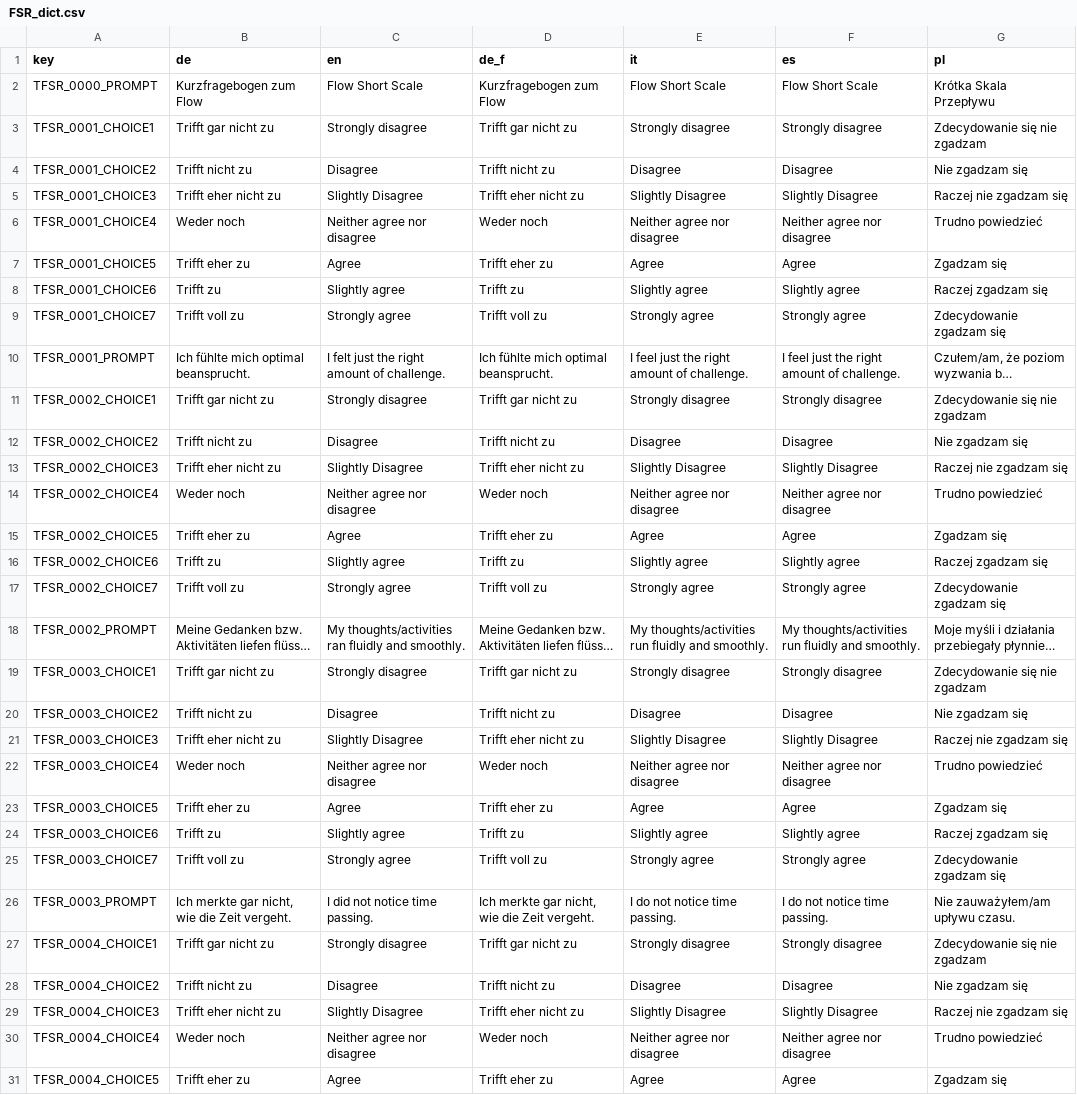
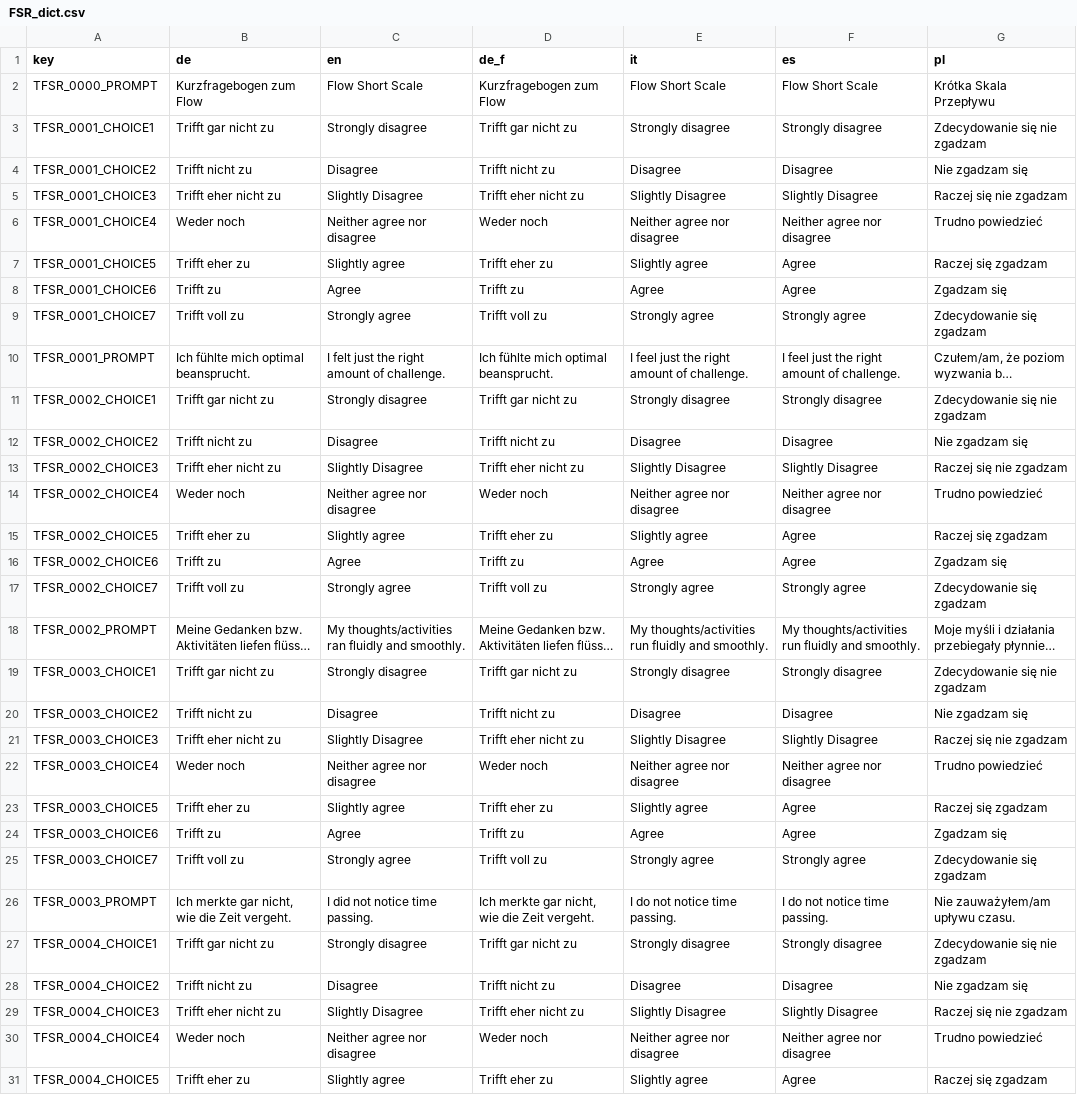
Before and after one commit to fmhoeger/psyquest, a CSV file: data_raw/dicts/FSR_dict.csv, drawn as a sheet; only a part is shown; long unchanged cells end in …; the diff covers the shown part only; the diff names each change by its address in the sheet, - before the commit and + after, or states it on an @@ line.

```diff
--- a/data_raw/dicts/FSR_dict.csv
+++ b/data_raw/dicts/FSR_dict.csv
-G5 (pl): Raczej nie zgadzam się
+G5 (pl): Raczej się nie zgadzam
-C7 (en): Agree
+C7 (en): Slightly agree
-E7 (it): Agree
+E7 (it): Slightly agree
-G7 (pl): Zgadzam się
+G7 (pl): Raczej się zgadzam
-C8 (en): Slightly agree
+C8 (en): Agree
-E8 (it): Slightly agree
+E8 (it): Agree
-F8 (es): Slightly agree
+F8 (es): Agree
-G8 (pl): Raczej zgadzam się
+G8 (pl): Zgadzam się
-G9 (pl): Zdecydowanie zgadzam się
+G9 (pl): Zdecydowanie się zgadzam
-G13 (pl): Raczej nie zgadzam się
+G13 (pl): Raczej się nie zgadzam
-C15 (en): Agree
+C15 (en): Slightly agree
-E15 (it): Agree
+E15 (it): Slightly agree
-G15 (pl): Zgadzam się
+G15 (pl): Raczej się zgadzam
-C16 (en): Slightly agree
+C16 (en): Agree
-E16 (it): Slightly agree
+E16 (it): Agree
-F16 (es): Slightly agree
+F16 (es): Agree
-G16 (pl): Raczej zgadzam się
+G16 (pl): Zgadzam się
-G17 (pl): Zdecydowanie zgadzam się
+G17 (pl): Zdecydowanie się zgadzam
-G21 (pl): Raczej nie zgadzam się
+G21 (pl): Raczej się nie zgadzam
-C23 (en): Agree
+C23 (en): Slightly agree
-E23 (it): Agree
+E23 (it): Slightly agree
-G23 (pl): Zgadzam się
+G23 (pl): Raczej się zgadzam
-C24 (en): Slightly agree
+C24 (en): Agree
-E24 (it): Slightly agree
+E24 (it): Agree
-F24 (es): Slightly agree
+F24 (es): Agree
-G24 (pl): Raczej zgadzam się
+G24 (pl): Zgadzam się
-G25 (pl): Zdecydowanie zgadzam się
+G25 (pl): Zdecydowanie się zgadzam
-G29 (pl): Raczej nie zgadzam się
+G29 (pl): Raczej się nie zgadzam
-C31 (en): Agree
+C31 (en): Slightly agree
-E31 (it): Agree
+E31 (it): Slightly agree
-G31 (pl): Zgadzam się
+G31 (pl): Raczej się zgadzam
```
Also changed, not shown: 102 edited cells elsewhere in this file, data_raw/dicts/DEG_dict.csv, 5 other files.
